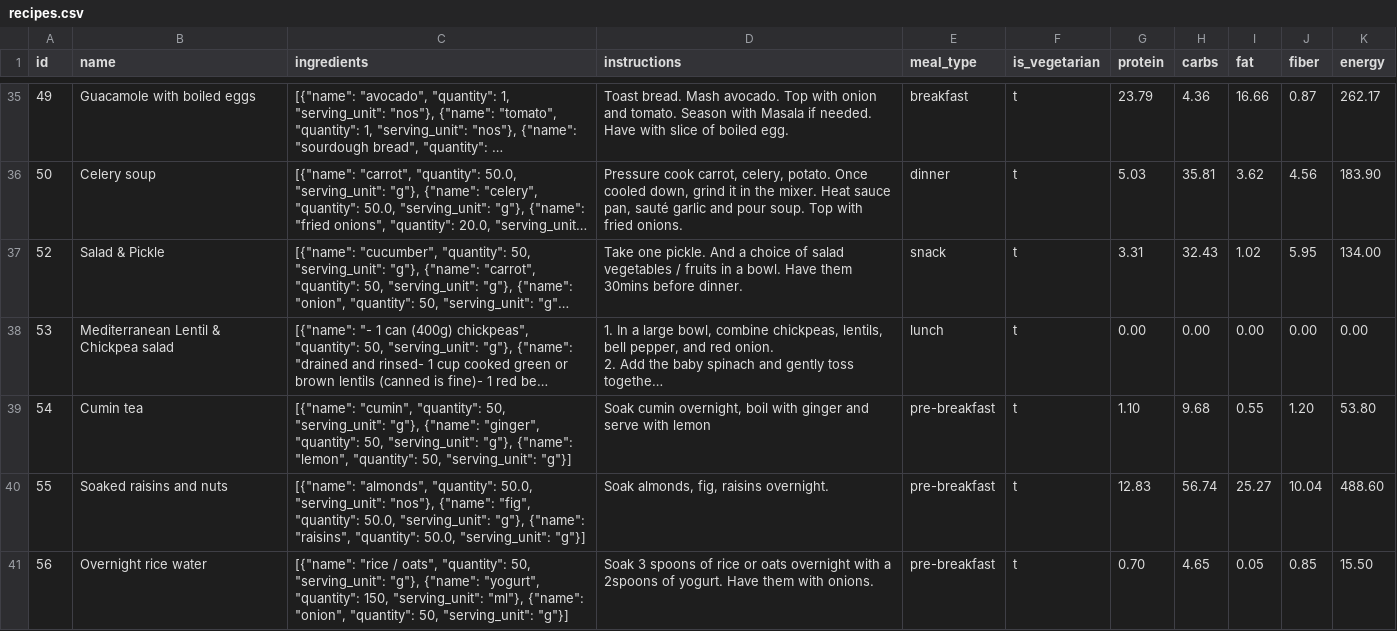
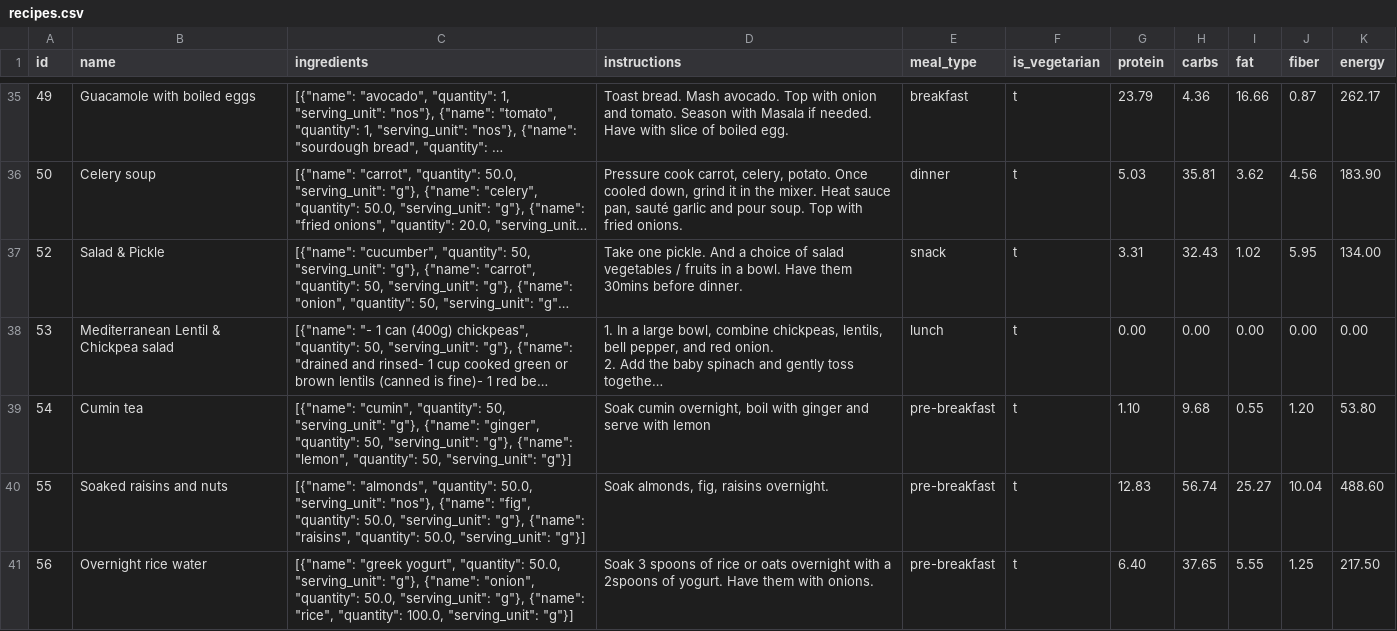
Before and after one commit to manojmanivannan/MealPlanner, a CSV file: backend/recipes.csv, drawn as a sheet; only a part is shown, gaps mark what is left out; long unchanged cells end in …; the diff covers the shown part only; the diff names each change by its address in the sheet, - before the commit and + after, or states it on an @@ line.

```diff
--- a/backend/recipes.csv
+++ b/backend/recipes.csv
-C41 (ingredients): [{"name": "rice / oats", "quantity": 50, "serving_unit": "g"}, {"name": "yogurt", "quantity": 150, "serving_unit": "ml"}, {"name": "onion", "quantity": 50, "serving_unit": "g"}]
+C41 (ingredients): [{"name": "greek yogurt", "quantity": 50.0, "serving_unit": "g"}, {"name": "onion", "quantity": 50.0, "serving_unit": "g"}, {"name": "rice", "quantity": 100.0, "serving_unit": "g"}]
-G41 (protein): 0.70
+G41 (protein): 6.40
-H41 (carbs): 4.65
+H41 (carbs): 37.65
-I41 (fat): 0.05
+I41 (fat): 5.55
-J41 (fiber): 0.85
+J41 (fiber): 1.25
-K41 (energy): 15.50
+K41 (energy): 217.50
```
Also changed, not shown: 29 edited cells elsewhere in this file, backend/ingredients.csv, backend/weekly_plan.csv, 9 other files.
